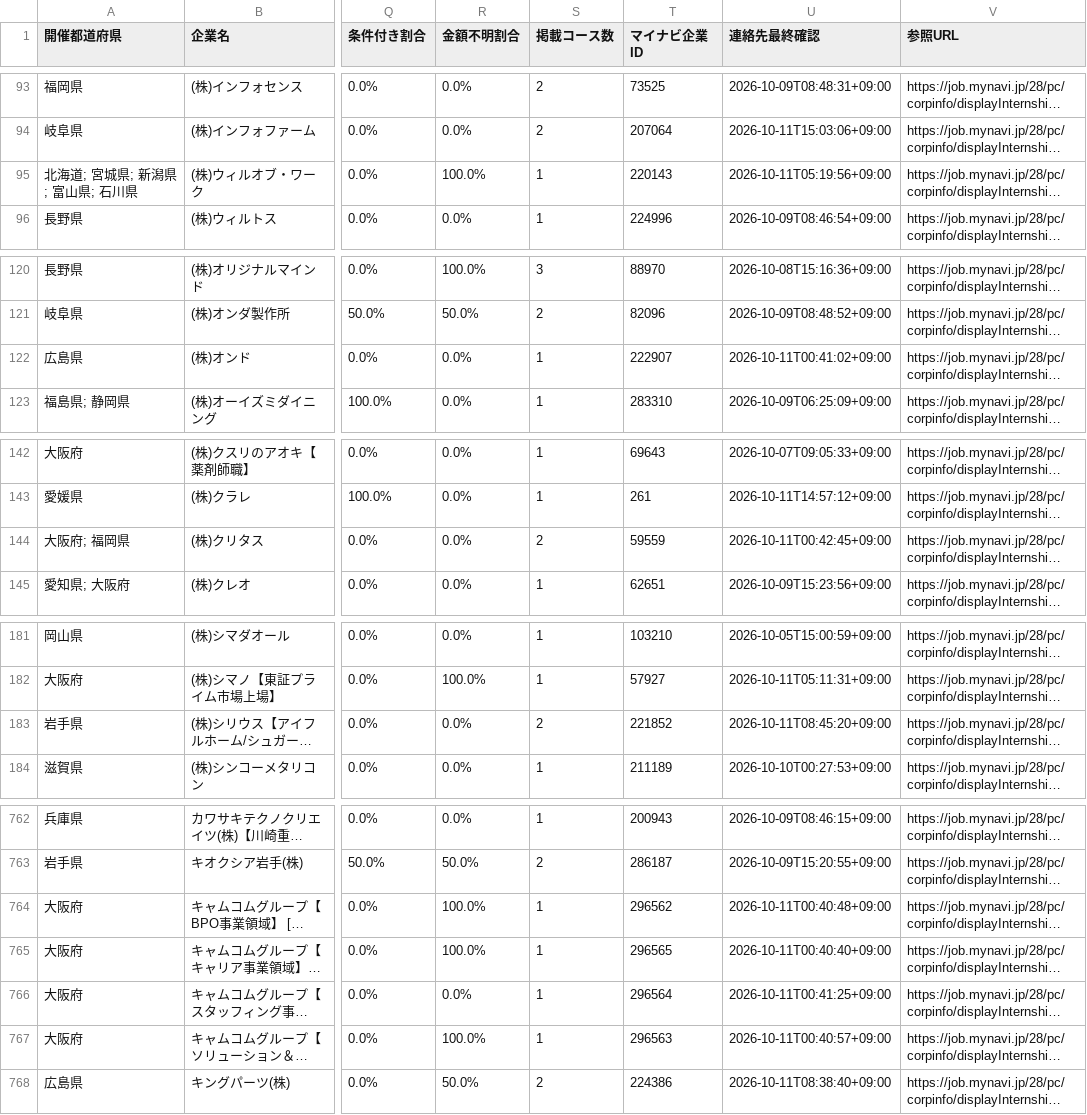
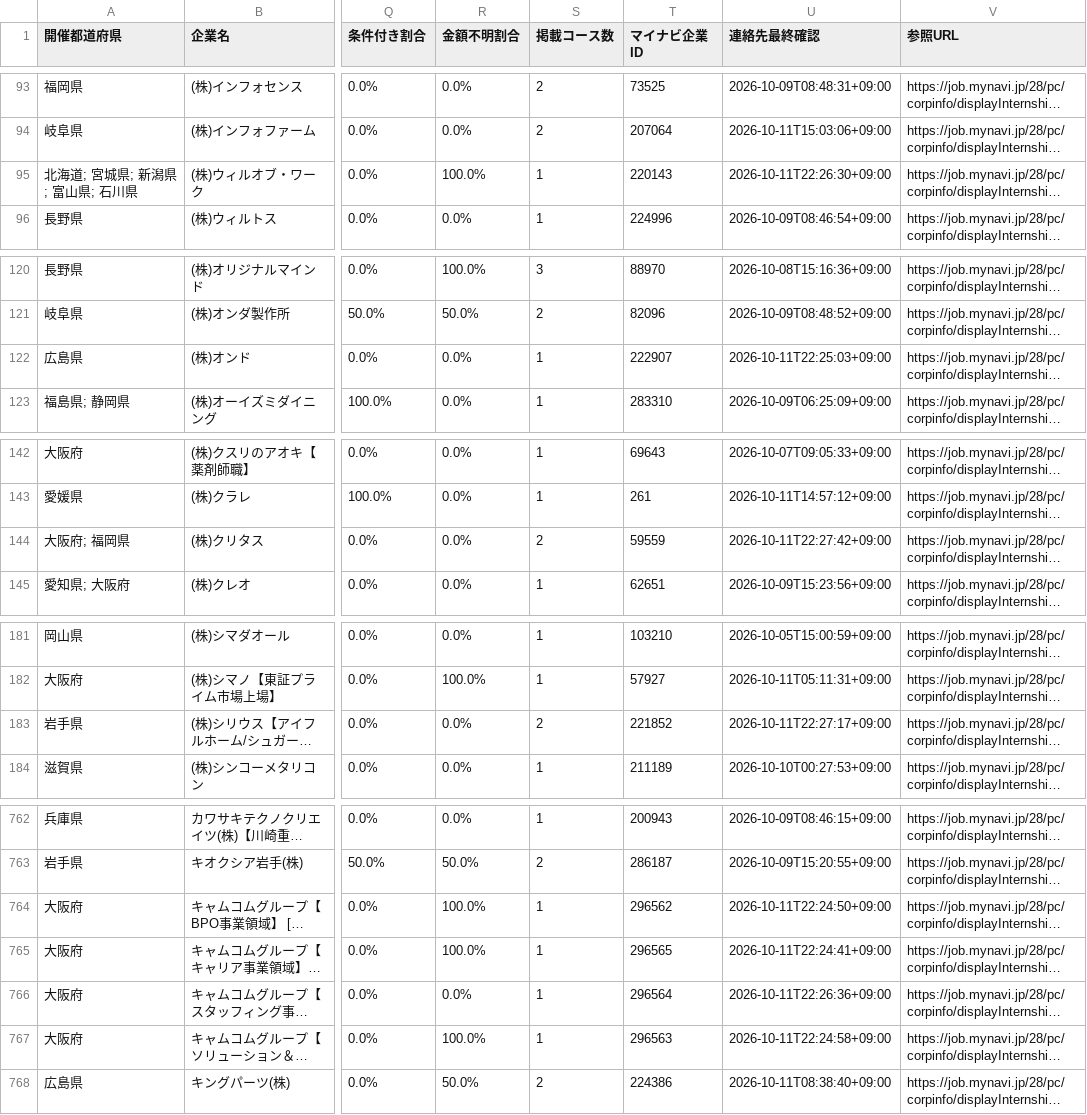
Before and after one commit to karoronnnaoto-hue/mynavi-transport-pwa, a CSV file: docs/data/company_contacts.csv, drawn as a sheet; only a part is shown, gaps mark what is left out; long unchanged cells end in …; the diff covers the shown part only; the diff names each change by its address in the sheet, - before the commit and + after, or states it on an @@ line.

```diff
--- a/docs/data/company_contacts.csv
+++ b/docs/data/company_contacts.csv
-U95 (連絡先最終確認): 2026-10-11T05:19:56+09:00
+U95 (連絡先最終確認): 2026-10-11T22:26:30+09:00
-U122 (連絡先最終確認): 2026-10-11T00:41:02+09:00
+U122 (連絡先最終確認): 2026-10-11T22:25:03+09:00
-U144 (連絡先最終確認): 2026-10-11T00:42:45+09:00
+U144 (連絡先最終確認): 2026-10-11T22:27:42+09:00
-U183 (連絡先最終確認): 2026-10-11T08:45:20+09:00
+U183 (連絡先最終確認): 2026-10-11T22:27:17+09:00
-U764 (連絡先最終確認): 2026-10-11T00:40:48+09:00
+U764 (連絡先最終確認): 2026-10-11T22:24:50+09:00
-U765 (連絡先最終確認): 2026-10-11T00:40:40+09:00
+U765 (連絡先最終確認): 2026-10-11T22:24:41+09:00
-U766 (連絡先最終確認): 2026-10-11T00:41:25+09:00
+U766 (連絡先最終確認): 2026-10-11T22:26:36+09:00
-U767 (連絡先最終確認): 2026-10-11T00:40:57+09:00
+U767 (連絡先最終確認): 2026-10-11T22:24:58+09:00
```
Also changed, not shown: 30 edited cells elsewhere in this file, 4 other files.
